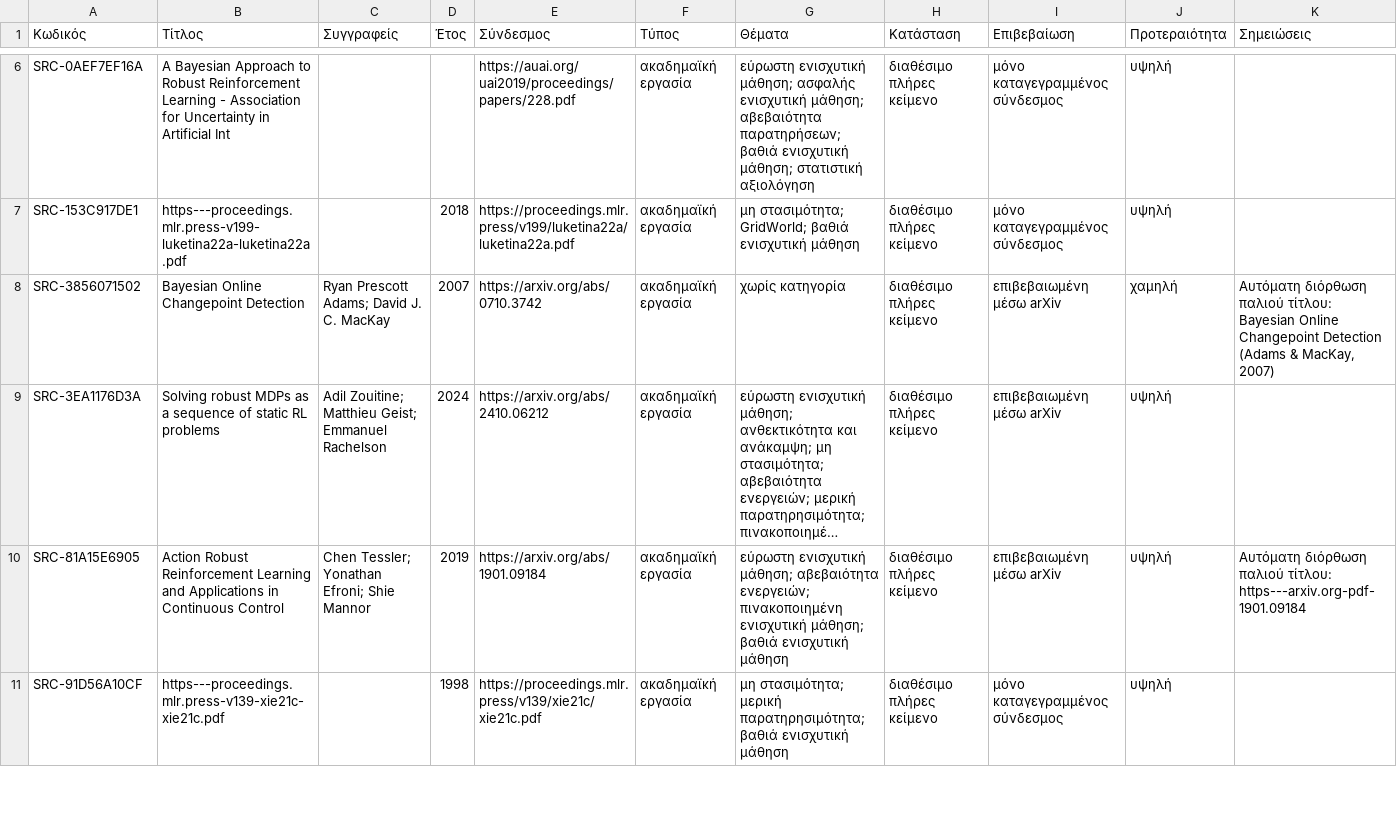
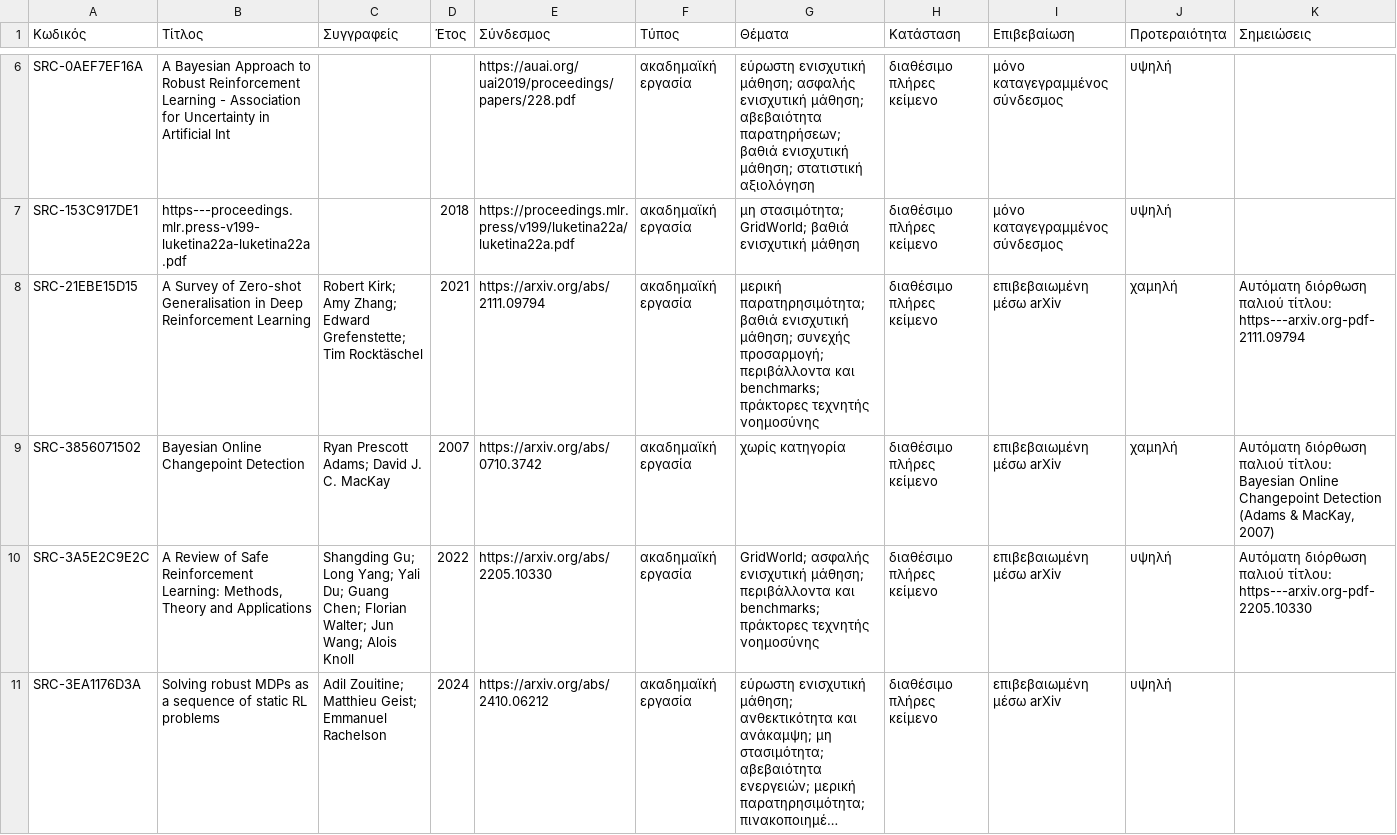
Before and after one commit to MariosGiannakaras/ThesisBibliography, a CSV file: πακέτο-διπλωματικής/κατάλογος/πηγές.csv, drawn as a sheet; only a part is shown, gaps mark what is left out; the shorter side is filled out with more unchanged rows; long unchanged cells end in …; the diff covers the shown part only; the diff names each change by its address in the sheet, - before the commit and + after, or states it on an @@ line.

```diff
--- a/πακέτο-διπλωματικής/κατάλογος/πηγές.csv
+++ b/πακέτο-διπλωματικής/κατάλογος/πηγές.csv
+row 8: SRC-21EBE15D15 | A Survey of Zero-shot Generalisation in Deep Reinforcement Learning | Robert Kirk; Amy Zhang; Edward Grefenstette; Tim Rocktäschel | 2021 | https://arxiv.org/abs/2111.09794 | ακαδημαϊκή εργασία | μερική παρατηρησιμότητα; βαθιά ενισχυτική μάθηση; συνεχής προσαρμογή; περιβάλλοντα και benchmarks; πράκτορες τεχνητής νοημοσύνης | διαθέσιμο πλήρες κείμενο | επιβεβαιωμένη μέσω arXiv | χαμηλή | Αυτόματη διόρθωση παλιού τίτλου: https---arxiv.org-pdf-2111.09794
+row 10: SRC-3A5E2C9E2C | A Review of Safe Reinforcement Learning: Methods, Theory and Applications | Shangding Gu; Long Yang; Yali Du; Guang Chen; Florian Walter; Jun Wang; Alois Knoll | 2022 | https://arxiv.org/abs/2205.10330 | ακαδημαϊκή εργασία | GridWorld; ασφαλής ενισχυτική μάθηση; περιβάλλοντα και benchmarks; πράκτορες τεχνητής νοημοσύνης | διαθέσιμο πλήρες κείμενο | επιβεβαιωμένη μέσω arXiv | υψηλή | Αυτόματη διόρθωση παλιού τίτλου: https---arxiv.org-pdf-2205.10330
```
Also changed, not shown: 1 added row elsewhere in this file, κατάλογος/κατάσταση-αναλύσεων.csv, πακέτο-διπλωματικής/manifest.csv, 9 other files.
